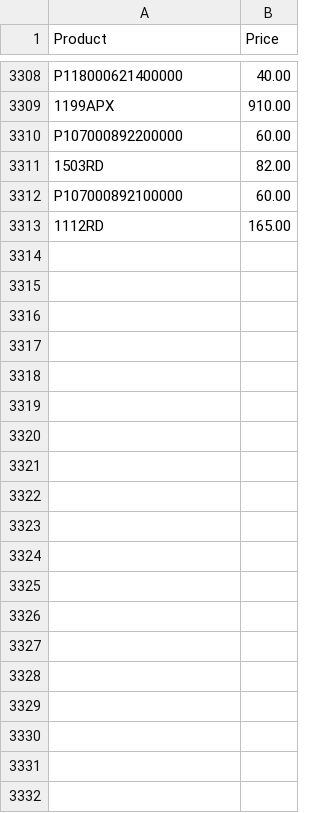
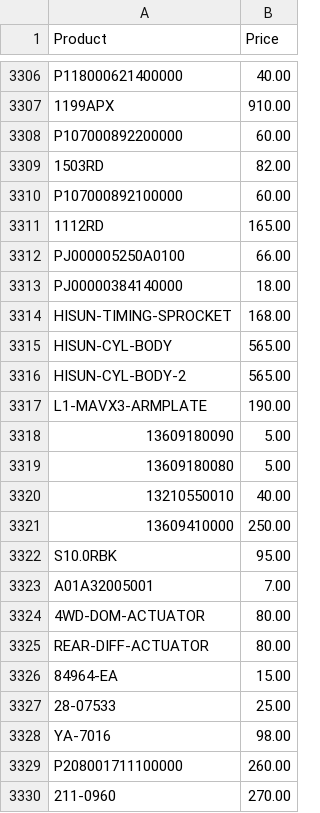
Before and after one commit to Brandidiot/L1FEOutdoors, a CSV file: bin/Debug/Resources/ProductPricing.csv, drawn as a sheet; only a part is shown, gaps mark what is left out; the diff covers the shown part only.

```diff
--- a/bin/Debug/Resources/ProductPricing.csv
+++ b/bin/Debug/Resources/ProductPricing.csv
@@ -3313 +3311,20 @@
 "1112RD","165.00"
+"PJ000005250A0100","66.00"
+"PJ00000384140000","18.00"
+"HISUN-TIMING-SPROCKET","168.00"
+"HISUN-CYL-BODY","565.00"
+"HISUN-CYL-BODY-2","565.00"
+"L1-MAVX3-ARMPLATE","190.00"
+"13609180090","5.00"
+"13609180080","5.00"
+"13210550010","40.00"
+"13609410000","250.00"
+"S10.0RBK","95.00"
+"A01A32005001","7.00"
+"4WD-DOM-ACTUATOR","80.00"
+"REAR-DIFF-ACTUATOR","80.00"
+"84964-EA","15.00"
+"28-07533","25.00"
+"YA-7016","98.00"
+"P208001711100000","260.00"
+"211-0960","270.00"
```
Also changed, not shown: 52 added rows, 4 removed rows and 11 edited cells elsewhere in this file, bin/Debug/Resources/InvAvail.csv, 51 other files.
